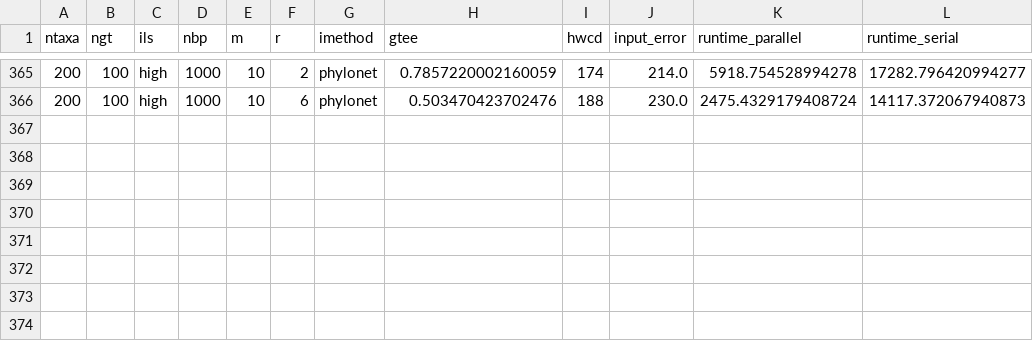
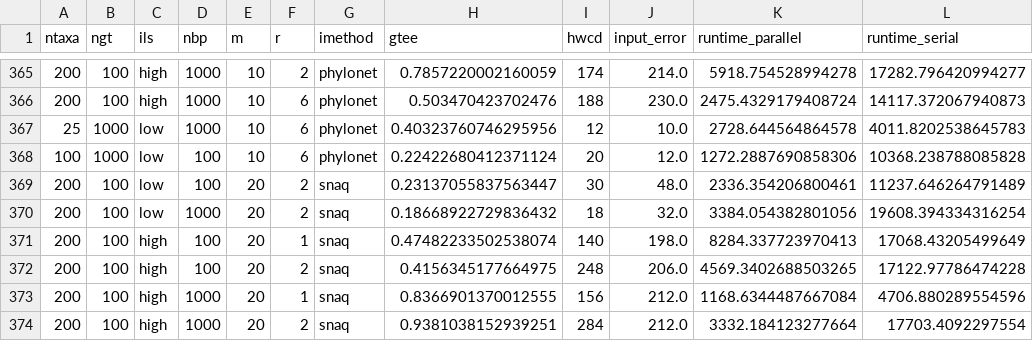
Before and after one commit to NathanKolbow/InPhyNetSimulations, a CSV file: data/all.csv, drawn as a sheet; only a part is shown, gaps mark what is left out.

Commit message:
data

```diff
--- a/data/all.csv
+++ b/data/all.csv
@@ -366 +366,9 @@ ntaxa,ngt,ils,nbp,m,r,imethod,gtee,hwcd,input_error,runtime_parallel,runtime_ser
 200,100,high,1000,10,6,phylonet,0.503470423702476,188,230.0,2475.4329179408724,14117.372067940873
+25,1000,low,1000,10,6,phylonet,0.40323760746295956,12,10.0,2728.644564864578,4011.8202538645783
+100,1000,low,100,10,6,phylonet,0.22422680412371124,20,12.0,1272.2887690858306,10368.238788085828
+200,100,low,100,20,2,snaq,0.23137055837563447,30,48.0,2336.354206800461,11237.646264791489
+200,100,low,1000,20,2,snaq,0.18668922729836432,18,32.0,3384.054382801056,19608.394334316254
+200,100,high,100,20,1,snaq,0.47482233502538074,140,198.0,8284.337723970413,17068.43205499649
+200,100,high,100,20,2,snaq,0.4156345177664975,248,206.0,4569.3402688503265,17122.97786474228
+200,100,high,1000,20,1,snaq,0.8366901370012555,156,212.0,1168.6344487667084,4706.880289554596
+200,100,high,1000,20,2,snaq,0.9381038152939251,284,212.0,3332.184123277664,17703.4092297554
```
